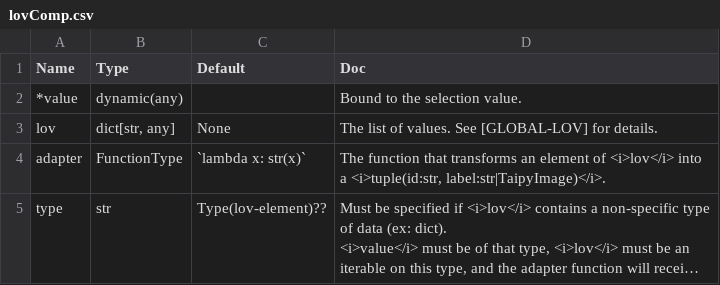
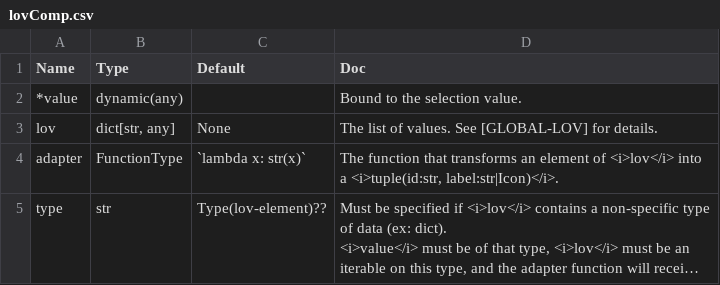
Before and after one commit to Avaiga/taipy, a CSV file: gui/doc/lovComp.csv, drawn as a sheet; long unchanged cells end in …; the diff names each change by its address in the sheet, - before the commit and + after, or states it on an @@ line.

```diff
--- a/gui/doc/lovComp.csv
+++ b/gui/doc/lovComp.csv
-D4 (Doc): …a <i>tuple(id:str, label:str|TaipyImage)</i>.
+D4 (Doc): …a <i>tuple(id:str, label:str|Icon)</i>.
```
Also changed, not shown: gui/doc/button.csv, gui/doc/menu.csv, 17 other files.
